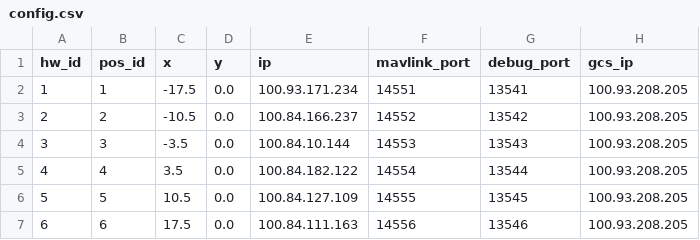
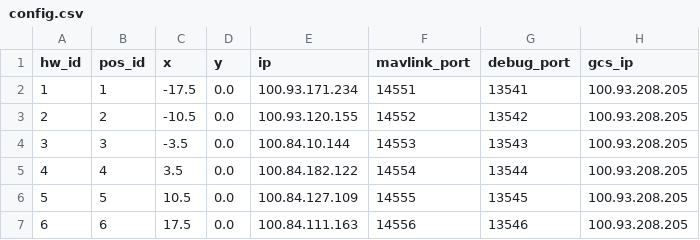
Before and after one commit to alireza787b/mavsdk_drone_show, a CSV file: config.csv, drawn as a sheet.

Commit message:
added drone 2

```diff
--- a/config.csv
+++ b/config.csv
@@ -2,3 +2,3 @@ hw_id,pos_id,x,y,ip,mavlink_port,debug_port,gcs_ip
 1,1,-17.5,0.0,100.93.171.234,14551,13541,100.93.208.205
-2,2,-10.5,0.0,100.84.166.237,14552,13542,100.93.208.205
+2,2,-10.5,0.0,100.93.120.155,14552,13542,100.93.208.205
 3,3,-3.5,0.0,100.84.10.144,14553,13543,100.93.208.205
```
